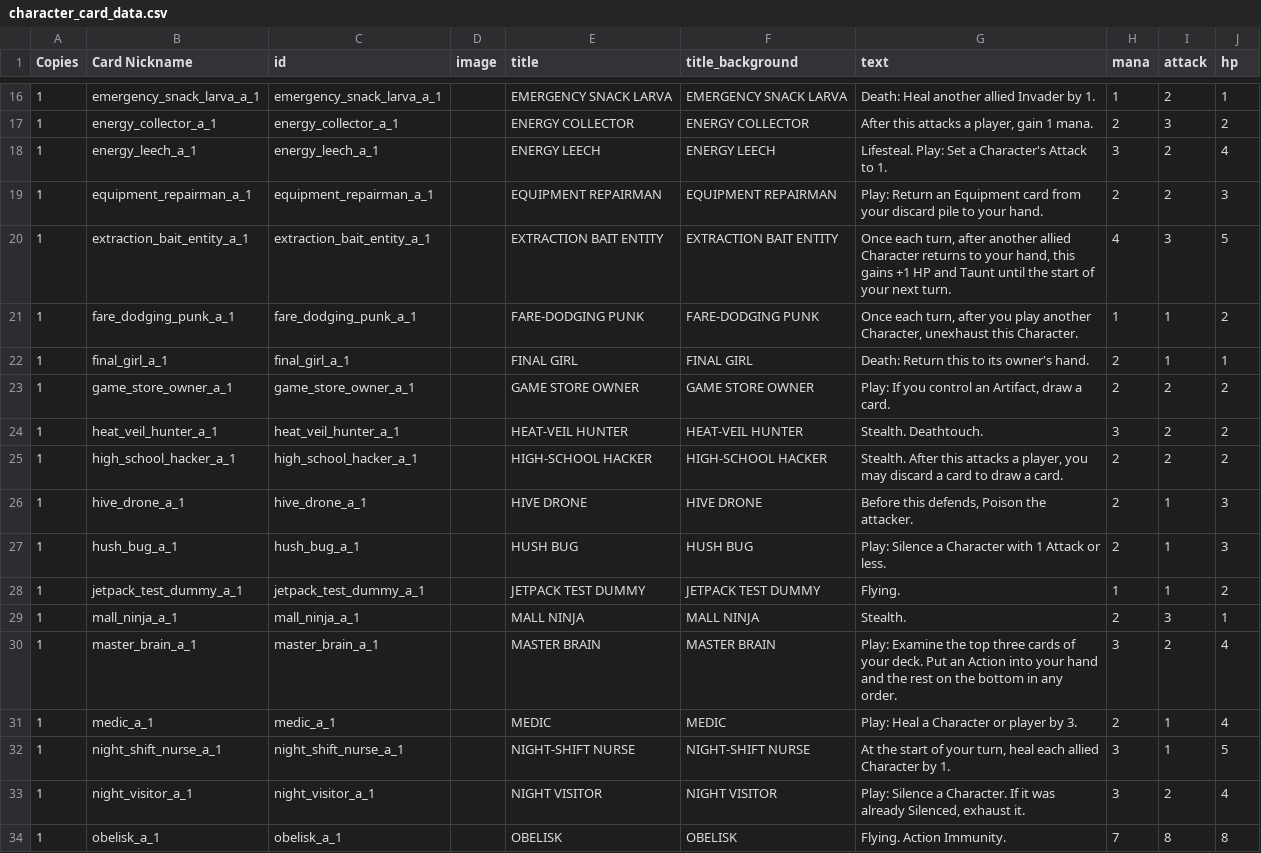
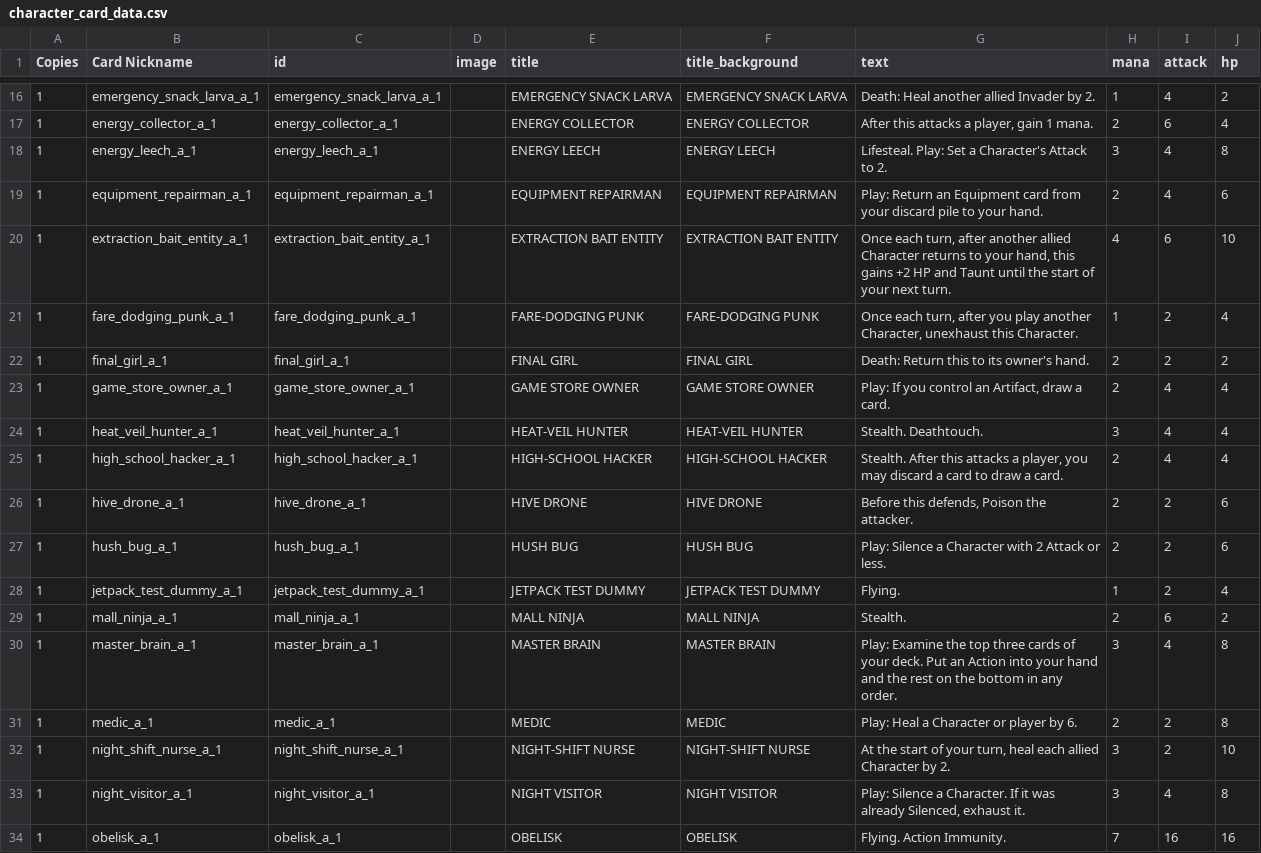
Before and after one commit to pixelgeist/wgctcg-data, a CSV file: character_card_data.csv, drawn as a sheet; only a part is shown, gaps mark what is left out; the diff covers the shown part only.

```diff
--- a/character_card_data.csv
+++ b/character_card_data.csv
@@ -16,19 +16,19 @@ Copies,Card Nickname,id,image,title,title_background,text,mana,attack,hp
-1,emergency_snack_larva_a_1,emergency_snack_larva_a_1,"",EMERGENCY SNACK LARVA,EMERGENCY SNACK LARVA,"Death: Heal another allied Invader by 1.",1,2,1
-1,energy_collector_a_1,energy_collector_a_1,"",ENERGY COLLECTOR,ENERGY COLLECTOR,"After this attacks a player, gain 1 mana.",2,3,2
-1,energy_leech_a_1,energy_leech_a_1,"",ENERGY LEECH,ENERGY LEECH,"Lifesteal. Play: Set a Character's Attack to 1.",3,2,4
-1,equipment_repairman_a_1,equipment_repairman_a_1,"",EQUIPMENT REPAIRMAN,EQUIPMENT REPAIRMAN,"Play: Return an Equipment card from your discard pile to your hand.",2,2,3
-1,extraction_bait_entity_a_1,extraction_bait_entity_a_1,"",EXTRACTION BAIT ENTITY,EXTRACTION BAIT ENTITY,"Once each turn, after another allied Character returns to your hand, this gains +1 HP and Taunt until the start of your next turn.",4,3,5
-1,fare_dodging_punk_a_1,fare_dodging_punk_a_1,"",FARE-DODGING PUNK,FARE-DODGING PUNK,"Once each turn, after you play another Character, unexhaust this Character.",1,1,2
-1,final_girl_a_1,final_girl_a_1,"",FINAL GIRL,FINAL GIRL,"Death: Return this to its owner's hand.",2,1,1
-1,game_store_owner_a_1,game_store_owner_a_1,"",GAME STORE OWNER,GAME STORE OWNER,"Play: If you control an Artifact, draw a card.",2,2,2
-1,heat_veil_hunter_a_1,heat_veil_hunter_a_1,"",HEAT-VEIL HUNTER,HEAT-VEIL HUNTER,"Stealth. Deathtouch.",3,2,2
-1,high_school_hacker_a_1,high_school_hacker_a_1,"",HIGH-SCHOOL HACKER,HIGH-SCHOOL HACKER,"Stealth. After this attacks a player, you may discard a card to draw a card.",2,2,2
-1,hive_drone_a_1,hive_drone_a_1,"",HIVE DRONE,HIVE DRONE,"Before this defends, Poison the attacker.",2,1,3
-1,hush_bug_a_1,hush_bug_a_1,"",HUSH BUG,HUSH BUG,"Play: Silence a Character with 1 Attack or less.",2,1,3
-1,jetpack_test_dummy_a_1,jetpack_test_dummy_a_1,"",JETPACK TEST DUMMY,JETPACK TEST DUMMY,"Flying.",1,1,2
-1,mall_ninja_a_1,mall_ninja_a_1,"",MALL NINJA,MALL NINJA,"Stealth.",2,3,1
-1,master_brain_a_1,master_brain_a_1,"",MASTER BRAIN,MASTER BRAIN,"Play: Examine the top three cards of your deck. Put an Action into your hand and the rest on the bottom in any order.",3,2,4
-1,medic_a_1,medic_a_1,"",MEDIC,MEDIC,"Play: Heal a Character or player by 3.",2,1,4
-1,night_shift_nurse_a_1,night_shift_nurse_a_1,"",NIGHT-SHIFT NURSE,NIGHT-SHIFT NURSE,"At the start of your turn, heal each allied Character by 1.",3,1,5
-1,night_visitor_a_1,night_visitor_a_1,"",NIGHT VISITOR,NIGHT VISITOR,"Play: Silence a Character. If it was already Silenced, exhaust it.",3,2,4
-1,obelisk_a_1,obelisk_a_1,"",OBELISK,OBELISK,"Flying. Action Immunity.",7,8,8
+1,emergency_snack_larva_a_1,emergency_snack_larva_a_1,"",EMERGENCY SNACK LARVA,EMERGENCY SNACK LARVA,"Death: Heal another allied Invader by 2.",1,4,2
+1,energy_collector_a_1,energy_collector_a_1,"",ENERGY COLLECTOR,ENERGY COLLECTOR,"After this attacks a player, gain 1 mana.",2,6,4
+1,energy_leech_a_1,energy_leech_a_1,"",ENERGY LEECH,ENERGY LEECH,"Lifesteal. Play: Set a Character's Attack to 2.",3,4,8
+1,equipment_repairman_a_1,equipment_repairman_a_1,"",EQUIPMENT REPAIRMAN,EQUIPMENT REPAIRMAN,"Play: Return an Equipment card from your discard pile to your hand.",2,4,6
+1,extraction_bait_entity_a_1,extraction_bait_entity_a_1,"",EXTRACTION BAIT ENTITY,EXTRACTION BAIT ENTITY,"Once each turn, after another allied Character returns to your hand, this gains +2 HP and Taunt until the start of your next turn.",4,6,10
+1,fare_dodging_punk_a_1,fare_dodging_punk_a_1,"",FARE-DODGING PUNK,FARE-DODGING PUNK,"Once each turn, after you play another Character, unexhaust this Character.",1,2,4
+1,final_girl_a_1,final_girl_a_1,"",FINAL GIRL,FINAL GIRL,"Death: Return this to its owner's hand.",2,2,2
+1,game_store_owner_a_1,game_store_owner_a_1,"",GAME STORE OWNER,GAME STORE OWNER,"Play: If you control an Artifact, draw a card.",2,4,4
+1,heat_veil_hunter_a_1,heat_veil_hunter_a_1,"",HEAT-VEIL HUNTER,HEAT-VEIL HUNTER,"Stealth. Deathtouch.",3,4,4
+1,high_school_hacker_a_1,high_school_hacker_a_1,"",HIGH-SCHOOL HACKER,HIGH-SCHOOL HACKER,"Stealth. After this attacks a player, you may discard a card to draw a card.",2,4,4
+1,hive_drone_a_1,hive_drone_a_1,"",HIVE DRONE,HIVE DRONE,"Before this defends, Poison the attacker.",2,2,6
+1,hush_bug_a_1,hush_bug_a_1,"",HUSH BUG,HUSH BUG,"Play: Silence a Character with 2 Attack or less.",2,2,6
+1,jetpack_test_dummy_a_1,jetpack_test_dummy_a_1,"",JETPACK TEST DUMMY,JETPACK TEST DUMMY,"Flying.",1,2,4
+1,mall_ninja_a_1,mall_ninja_a_1,"",MALL NINJA,MALL NINJA,"Stealth.",2,6,2
+1,master_brain_a_1,master_brain_a_1,"",MASTER BRAIN,MASTER BRAIN,"Play: Examine the top three cards of your deck. Put an Action into your hand and the rest on the bottom in any order.",3,4,8
+1,medic_a_1,medic_a_1,"",MEDIC,MEDIC,"Play: Heal a Character or player by 6.",2,2,8
+1,night_shift_nurse_a_1,night_shift_nurse_a_1,"",NIGHT-SHIFT NURSE,NIGHT-SHIFT NURSE,"At the start of your turn, heal each allied Character by 2.",3,2,10
+1,night_visitor_a_1,night_visitor_a_1,"",NIGHT VISITOR,NIGHT VISITOR,"Play: Silence a Character. If it was already Silenced, exhaust it.",3,4,8
+1,obelisk_a_1,obelisk_a_1,"",OBELISK,OBELISK,"Flying. Action Immunity.",7,16,16
```
Also changed, not shown: 101 edited cells elsewhere in this file, artifact_card_data.csv, equipment_card_data.csv, 2 other files.
